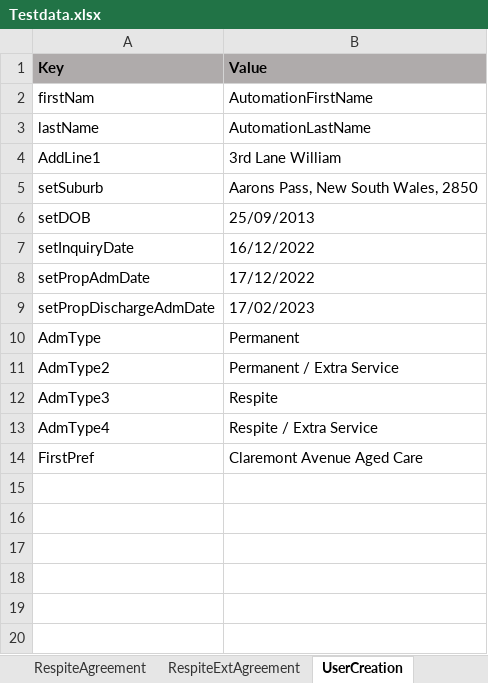
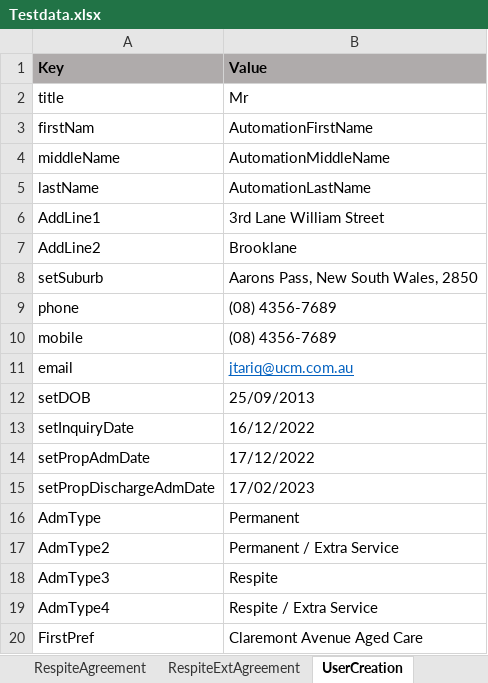
Before and after one commit to junaidetools/neracloud, an Excel workbook: data/Testdata.xlsx, sheet UserCreation, drawn as a sheet; values as stored, in another font and other column widths than the file's, no borders; addresses are those after the commit; the diff names each change by its address in the sheet, - before the commit and + after, or states it on an @@ line.

```diff
--- a/data/Testdata.xlsx (sheet UserCreation)
+++ b/data/Testdata.xlsx (sheet UserCreation)
+row 2: title | Mr
+row 4: middleName | AutomationMiddleName
-B6 (Value): 3rd Lane William
+B6 (Value): 3rd Lane William Street
+row 7: AddLine2 | Brooklane
+row 9: phone | (08) 4356-7689
+row 10: mobile | (08) 4356-7689
+row 11: email | jtariq@ucm.com.au
```
Also changed, not shown: 29 other files.
